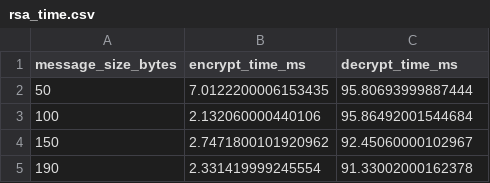
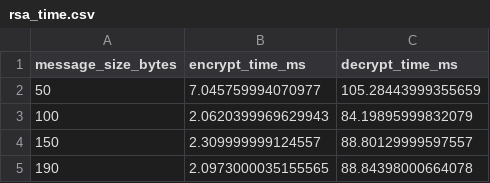
Before and after one commit to dhianadi55/project12-rsa-dwt-textstego, a CSV file: benchmarks/rsa_time.csv, drawn as a sheet.

```diff
--- a/benchmarks/rsa_time.csv
+++ b/benchmarks/rsa_time.csv
@@ -1,5 +1,5 @@
 message_size_bytes,encrypt_time_ms,decrypt_time_ms
-50,7.0122200006153435,95.80693999887444
-100,2.132060000440106,95.86492001544684
-150,2.7471800101920962,92.45060000102967
-190,2.331419999245554,91.33002000162378
+50,7.045759994070977,105.28443999355659
+100,2.0620399969629943,84.19895999832079
+150,2.309999999124557,88.80129999597557
+190,2.0973000035155565,88.84398000664078
```
Also changed, not shown: notebooks/benchmarks/robustness.csv, 17 other files.
